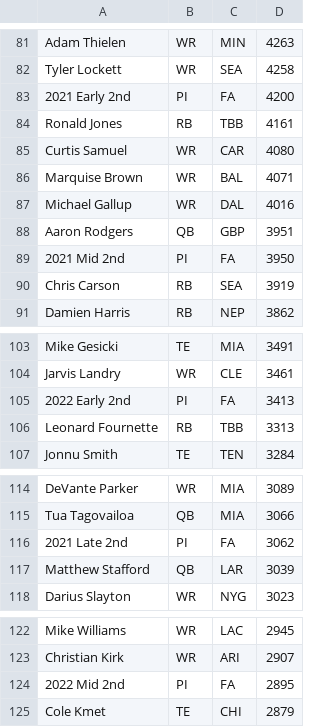
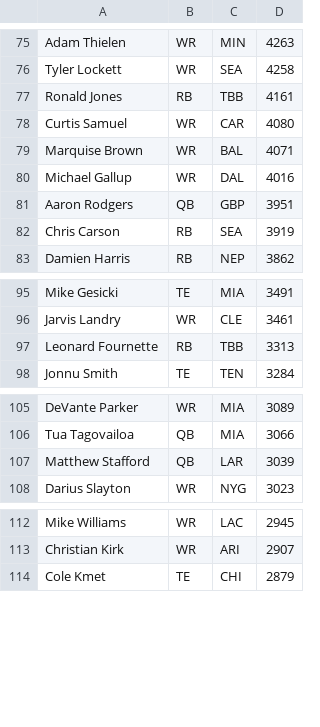
Before and after one commit to tjcasali/dynastyranker, a CSV file: Data/KTCScrape.csv, drawn as a sheet; only a part is shown, gaps mark what is left out; the diff covers the shown part only.

```diff
--- a/Data/KTCScrape.csv
+++ b/Data/KTCScrape.csv
@@ -82,3 +76,2 @@ Adam Thielen,WR,MIN,4263
 Tyler Lockett,WR,SEA,4258
-2021 Early 2nd,PI,FA,4200
 Ronald Jones,RB,TBB,4161
@@ -88,3 +81,2 @@ Michael Gallup,WR,DAL,4016
 Aaron Rodgers,QB,GBP,3951
-2021 Mid 2nd,PI,FA,3950
 Chris Carson,RB,SEA,3919
@@ -104,3 +96,2 @@ Mike Gesicki,TE,MIA,3491
 Jarvis Landry,WR,CLE,3461
-2022 Early 2nd,PI,FA,3413
 Leonard Fournette,RB,TBB,3313
@@ -115,3 +106,2 @@ DeVante Parker,WR,MIA,3089
 Tua Tagovailoa,QB,MIA,3066
-2021 Late 2nd,PI,FA,3062
 Matthew Stafford,QB,LAR,3039
@@ -123,3 +113,2 @@ Mike Williams,WR,LAC,2945
 Christian Kirk,WR,ARI,2907
-2022 Mid 2nd,PI,FA,2895
 Cole Kmet,TE,CHI,2879
```
Also changed, not shown: 15 removed rows elsewhere in this file, wwwroot/KTCScrape.csv, wwwroot/KTCScrapeSF.csv, 14 other files.
